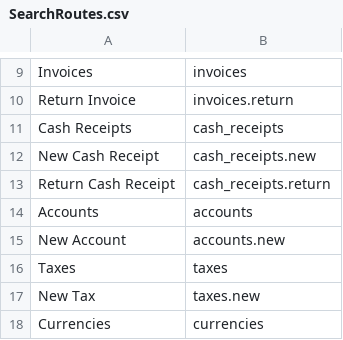
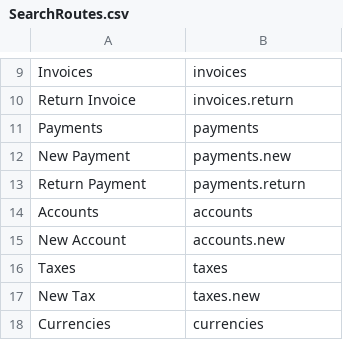
Before and after one commit to Yellow953/Elma, a CSV file: database/data/SearchRoutes.csv, drawn as a sheet; only a part is shown, gaps mark what is left out; removed rows and columns are numbered as before the commit, all else as after; the diff names each change by its address in the sheet, - before the commit and + after, or states it on an @@ line.

```diff
--- a/database/data/SearchRoutes.csv
+++ b/database/data/SearchRoutes.csv
-row 11: Cash Receipts | cash_receipts
-row 12: New Cash Receipt | cash_receipts.new
-row 13: Return Cash Receipt | cash_receipts.return
+row 11: Payments | payments
+row 12: New Payment | payments.new
+row 13: Return Payment | payments.return
```
Also changed, not shown: database/data/Permissions.csv, 25 other files.
